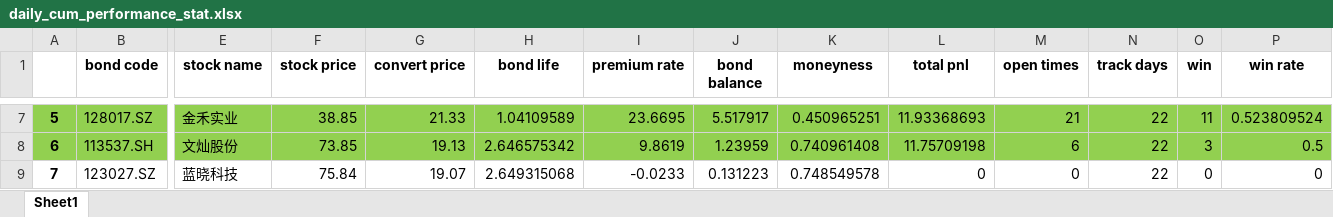
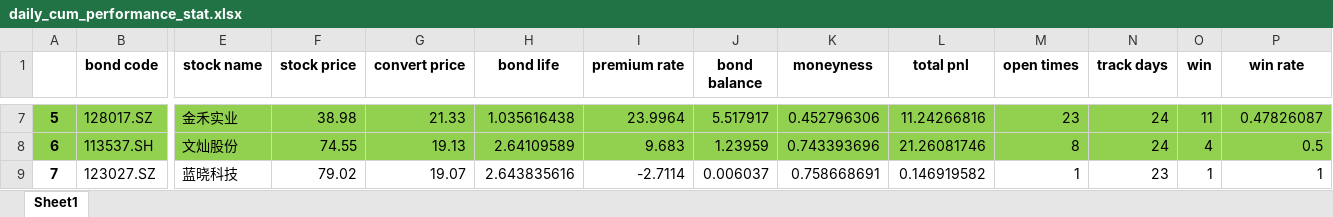
Before and after one commit to PXY11/cms, an Excel workbook: daily_cum_performance_stat.xlsx, sheet Sheet1, drawn as a sheet; only a part is shown, gaps mark what is left out; values as stored, in another font and other column widths than the file's, no borders; the diff covers the shown part only; the diff names each change by its address in the sheet, - before the commit and + after, or states it on an @@ line.

```diff
--- a/daily_cum_performance_stat.xlsx (sheet Sheet1)
+++ b/daily_cum_performance_stat.xlsx (sheet Sheet1)
-F7 (stock price): 38.85
+F7 (stock price): 38.98
-H7 (bond life): 1.04109589
+H7 (bond life): 1.035616438
-I7 (premium rate): 23.6695
+I7 (premium rate): 23.9964
-K7 (moneyness): 0.450965251
+K7 (moneyness): 0.452796306
-L7 (total pnl): 11.93368693
+L7 (total pnl): 11.24266816
-M7 (open times): 21
+M7 (open times): 23
-N7:N8 (track days): 22
+N7:N8 (track days): 24
-P7 (win rate): 0.523809524
+P7 (win rate): 0.47826087
-F8 (stock price): 73.85
+F8 (stock price): 74.55
-H8 (bond life): 2.646575342
+H8 (bond life): 2.64109589
-I8 (premium rate): 9.8619
+I8 (premium rate): 9.683
-K8 (moneyness): 0.740961408
+K8 (moneyness): 0.743393696
-L8 (total pnl): 11.75709198
+L8 (total pnl): 21.26081746
-M8 (open times): 6
+M8 (open times): 8
-O8 (win): 3
+O8 (win): 4
-F9 (stock price): 75.84
+F9 (stock price): 79.02
-H9 (bond life): 2.649315068
+H9 (bond life): 2.643835616
-I9 (premium rate): -0.0233
+I9 (premium rate): -2.7114
-J9 (bond balance): 0.131223
+J9 (bond balance): 0.006037
-K9 (moneyness): 0.748549578
+K9 (moneyness): 0.758668691
-L9 (total pnl): 0
+L9 (total pnl): 0.146919582
-M9 (open times): 0
+M9 (open times): 1
-N9 (track days): 22
+N9 (track days): 23
-O9 (win): 0
+O9 (win): 1
-P9 (win rate): 0
+P9 (win rate): 1
```
Also changed, not shown: 101 edited cells elsewhere in this sheet, 35 other files.
